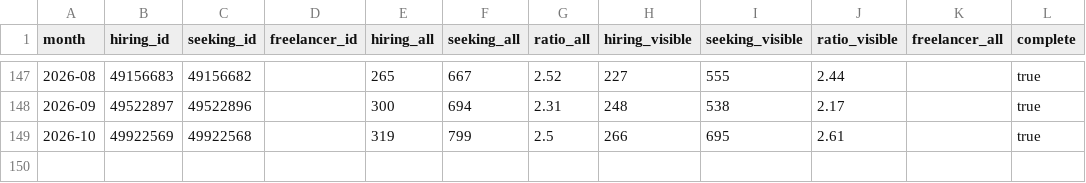
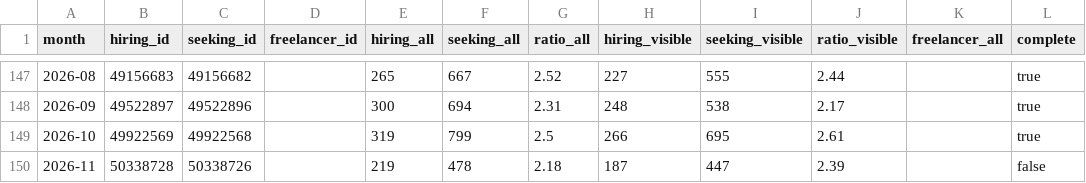
Before and after one commit to majiayu000/hn-glut, a CSV file: data/monthly.csv, drawn as a sheet; only a part is shown, gaps mark what is left out.

```diff
--- a/data/monthly.csv
+++ b/data/monthly.csv
@@ -149 +149,2 @@ month,hiring_id,seeking_id,freelancer_id,hiring_all,seeking_all,ratio_all,hiring
 2026-10,49922569,49922568,,319,799,2.5,266,695,2.61,,true
+2026-11,50338728,50338726,,219,478,2.18,187,447,2.39,,false
```
Also changed, not shown: data/jolts.csv, data/skills.csv, 2 other files.
